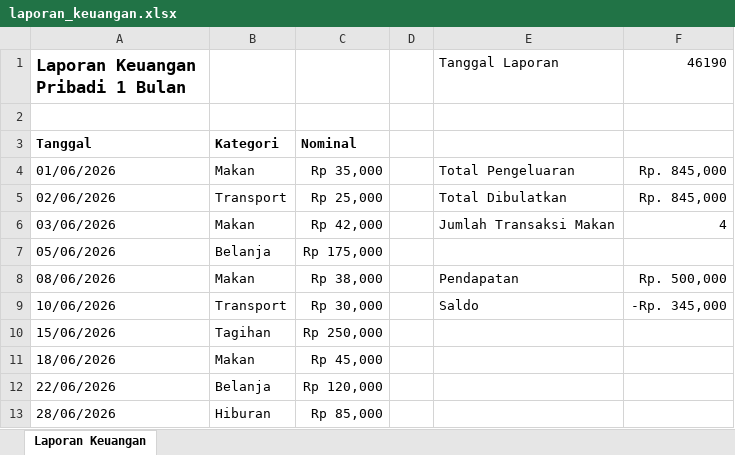
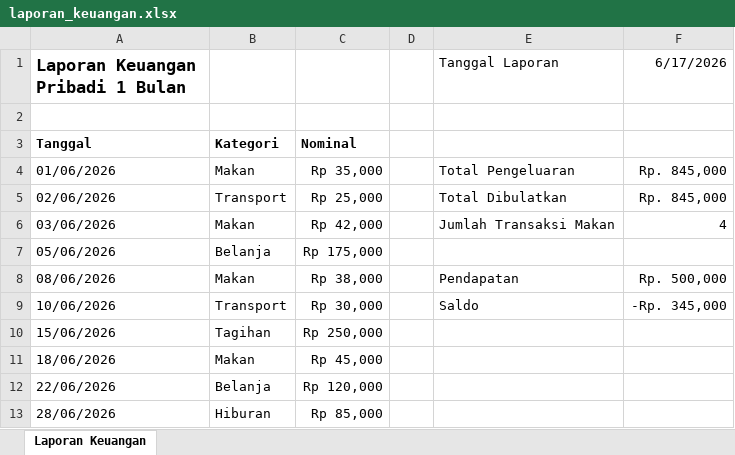
Before and after one commit to onysu/kursus, an Excel workbook: assets/files/laporan_keuangan.xlsx, sheet Laporan Keuangan, drawn as a sheet; values as stored, in another font and other column widths than the file's, no borders; conditional formats not drawn; the diff names each change by its address in the sheet, - before the commit and + after, or states it on an @@ line.

```diff
--- a/assets/files/laporan_keuangan.xlsx (sheet Laporan Keuangan)
+++ b/assets/files/laporan_keuangan.xlsx (sheet Laporan Keuangan)
-F1: 46190
+F1: 6/17/2026
```
Also changed, not shown: 1 other file.
